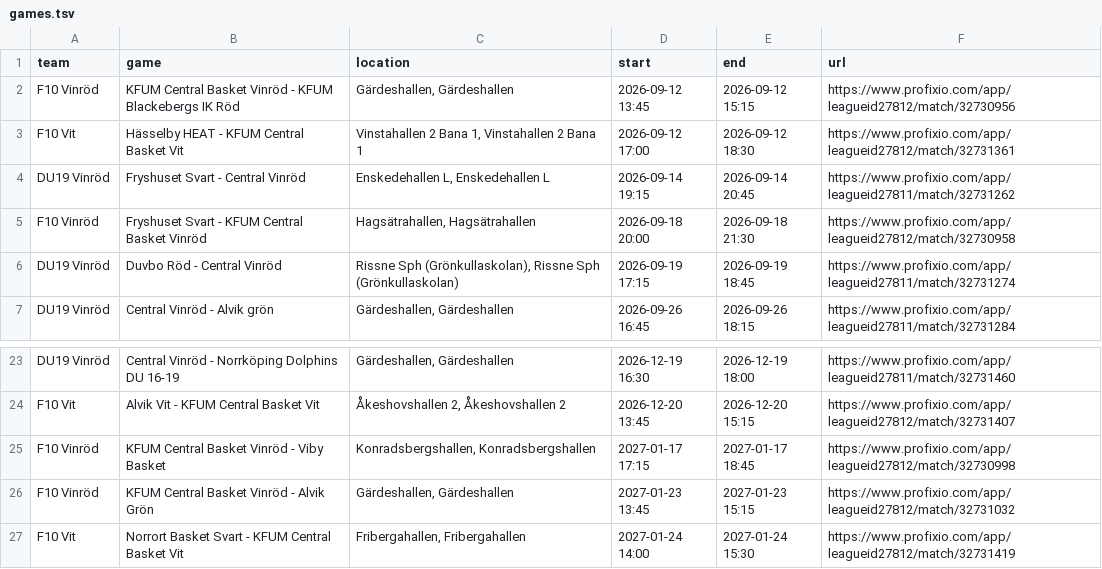
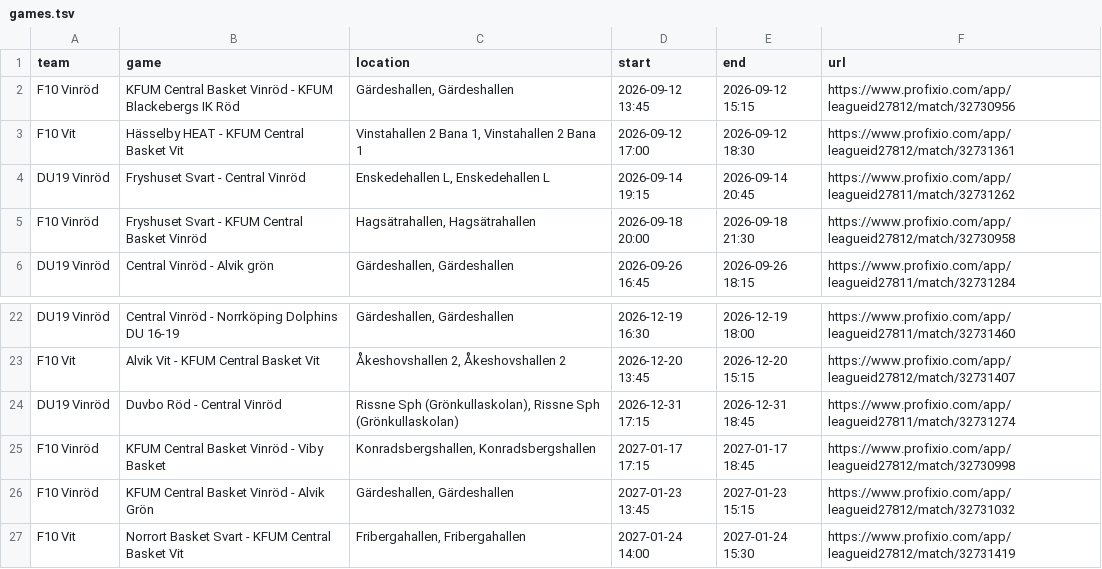
Before and after one commit to cm-src/matchschema, a TSV file: data/games.tsv, drawn as a sheet; only a part is shown, gaps mark what is left out; removed rows and columns are numbered as before the commit, all else as after; the diff names each change by its address in the sheet, - before the commit and + after, or states it on an @@ line.

```diff
--- a/data/games.tsv
+++ b/data/games.tsv
-row 6: DU19 Vinröd | Duvbo Röd - Central Vinröd | Rissne Sph (Grönkullaskolan), Rissne Sph (Grönkullaskolan) | 2026-09-19 17:15 | 2026-09-19 18:45 | https://www.profixio.com/app/leagueid27811/match/32731274
+row 24: DU19 Vinröd | Duvbo Röd - Central Vinröd | Rissne Sph (Grönkullaskolan), Rissne Sph (Grönkullaskolan) | 2026-12-31 17:15 | 2026-12-31 18:45 | https://www.profixio.com/app/leagueid27811/match/32731274
```
Also changed, not shown: 2 other files.
